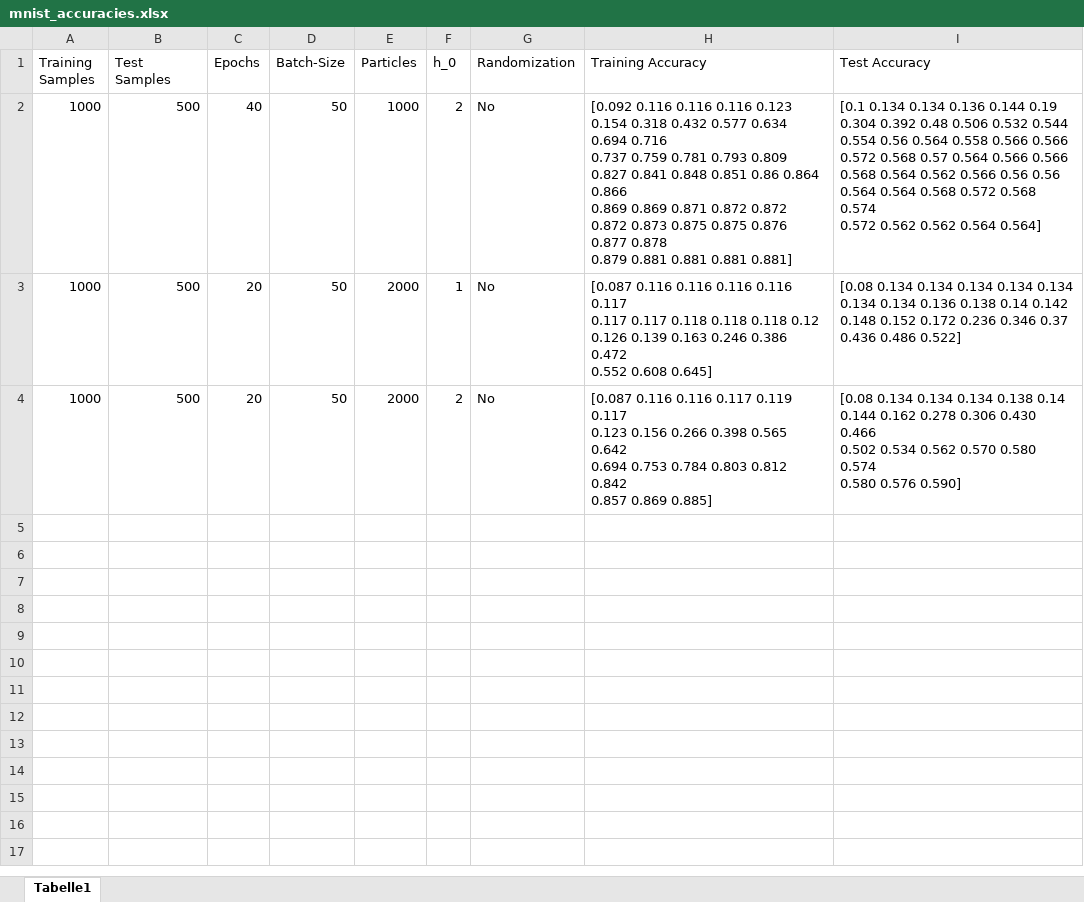
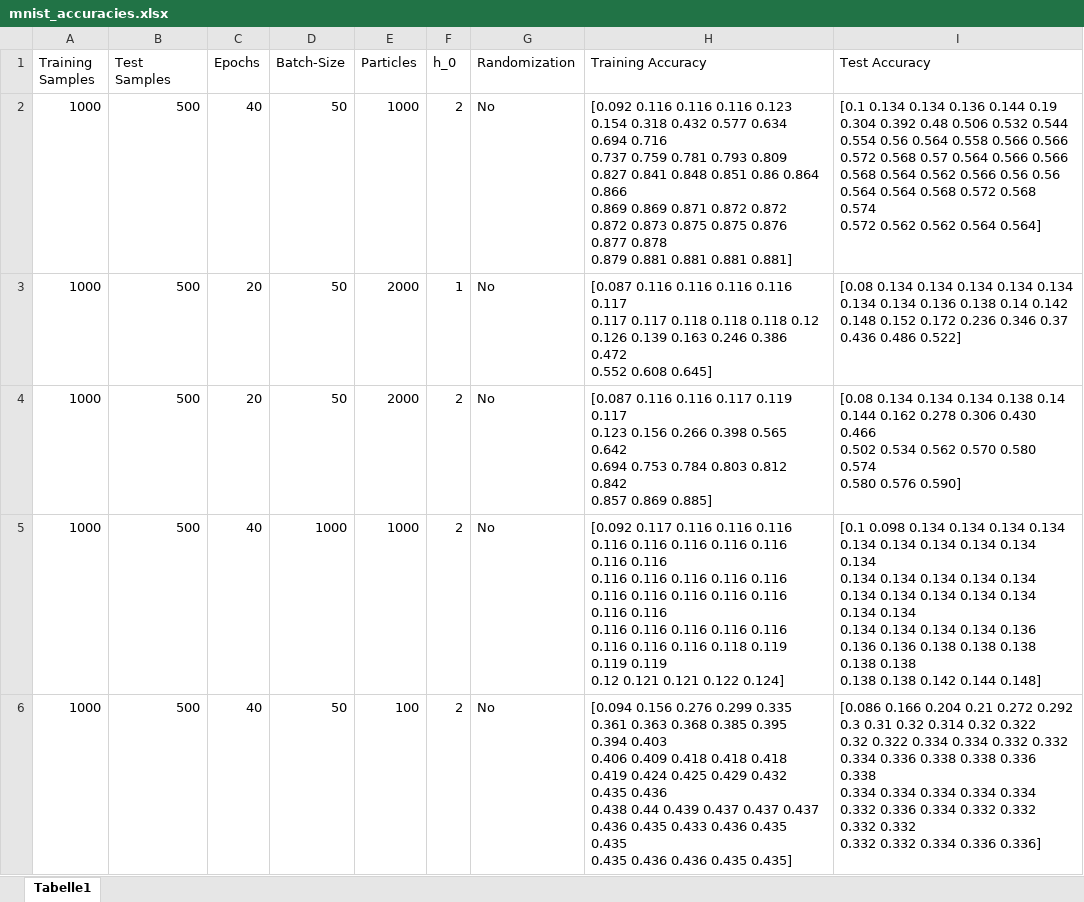
Before and after one commit to moritzlauff/thesis_programming, an Excel workbook: models/mnist_accuracies.xlsx, sheet Tabelle1, drawn as a sheet; values as stored, in another font and other column widths than the file's, no borders; ↵ is a line break in a cell; the diff names each change by its address in the sheet, - before the commit and + after, or states it on an @@ line.

```diff
--- a/models/mnist_accuracies.xlsx (sheet Tabelle1)
+++ b/models/mnist_accuracies.xlsx (sheet Tabelle1)
+row 5: 1000 | 500 | 40 | 1000 | 1000 | 2 | No | [0.092 0.117 0.116 0.116 0.116 0.116 0.116 0.116 0.116 0.116 0.116 0.116 ↵ 0.116 0.116 0.116 0.116 0.116 0.116 0.116 0.116 0.116 0.116 0.116 0.116 ↵ 0.116 0.116 0.116 0.116 0.116 0.116 0.116 0.116 0.118 0.119 0.119 0.119 ↵ 0.12 0.121 0.121 0.122 0.124] | [0.1 0.098 0.134 0.134 0.134 0.134 0.134 0.134 0.134 0.134 0.134 0.134 ↵ 0.134 0.134 0.134 0.134 0.134 0.134 0.134 0.134 0.134 0.134 0.134 0.134 ↵ 0.134 0.134 0.134 0.134 0.136 0.136 0.136 0.138 0.138 0.138 0.138 0.138 ↵ 0.138 0.138 0.142 0.144 0.148]
+row 6: 1000 | 500 | 40 | 50 | 100 | 2 | No | [0.094 0.156 0.276 0.299 0.335 0.361 0.363 0.368 0.385 0.395 0.394 0.403 ↵ 0.406 0.409 0.418 0.418 0.418 0.419 0.424 0.425 0.429 0.432 0.435 0.436 ↵ 0.438 0.44 0.439 0.437 0.437 0.437 0.436 0.435 0.433 0.436 0.435 0.435 ↵ 0.435 0.436 0.436 0.435 0.435] | [0.086 0.166 0.204 0.21 0.272 0.292 0.3 0.31 0.32 0.314 0.32 0.322 ↵ 0.32 0.322 0.334 0.334 0.332 0.332 0.334 0.336 0.338 0.338 0.336 0.338 ↵ 0.334 0.334 0.334 0.334 0.334 0.332 0.336 0.334 0.332 0.332 0.332 0.332 ↵ 0.332 0.332 0.334 0.336 0.336]
```
Also changed, not shown: 5 other files.
